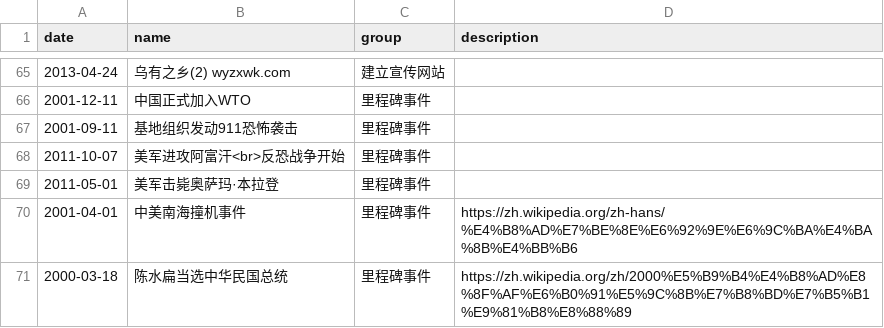
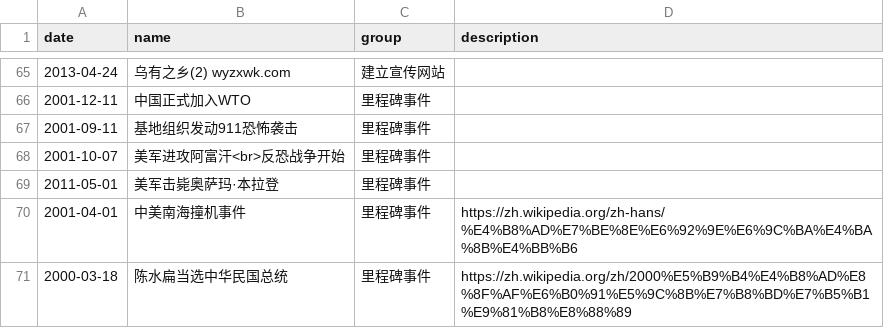
Before and after one commit to chinatimeline/data, a CSV file: ideology/CCP_Ideology_Events.csv, drawn as a sheet; only a part is shown, gaps mark what is left out.

Commit message:
更新

```diff
--- a/ideology/CCP_Ideology_Events.csv
+++ b/ideology/CCP_Ideology_Events.csv
@@ -67,3 +67,3 @@ date,name,group,description
 2001-09-11,基地组织发动911恐怖袭击,里程碑事件,
-2011-10-07,美军进攻阿富汗<br>反恐战争开始,里程碑事件,
+2001-10-07,美军进攻阿富汗<br>反恐战争开始,里程碑事件,
 2011-05-01,美军击毙奥萨玛·本拉登,里程碑事件,
```
